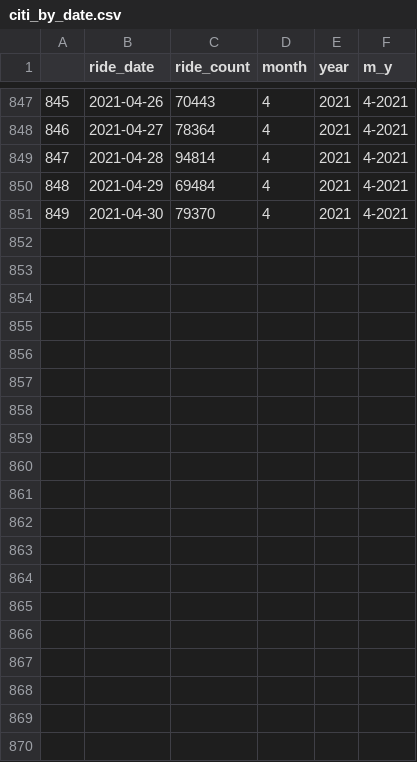
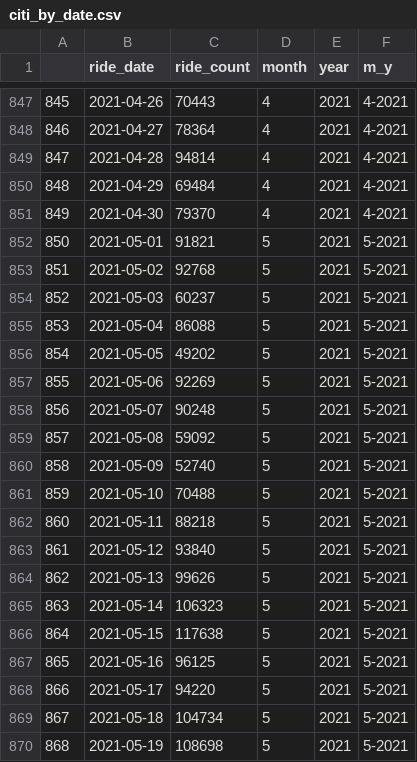
Before and after one commit to richietownsend/bike-share-use-and-covid-19, a CSV file: data/By_Date/citi_by_date.csv, drawn as a sheet; only a part is shown, gaps mark what is left out; the diff covers the shown part only.

Commit message:
add Boston, Minneapolis and May data

```diff
--- a/data/By_Date/citi_by_date.csv
+++ b/data/By_Date/citi_by_date.csv
@@ -851 +851,20 @@
 849,2021-04-30,79370,4,2021,4-2021
+850,2021-05-01,91821,5,2021,5-2021
+851,2021-05-02,92768,5,2021,5-2021
+852,2021-05-03,60237,5,2021,5-2021
+853,2021-05-04,86088,5,2021,5-2021
+854,2021-05-05,49202,5,2021,5-2021
+855,2021-05-06,92269,5,2021,5-2021
+856,2021-05-07,90248,5,2021,5-2021
+857,2021-05-08,59092,5,2021,5-2021
+858,2021-05-09,52740,5,2021,5-2021
+859,2021-05-10,70488,5,2021,5-2021
+860,2021-05-11,88218,5,2021,5-2021
+861,2021-05-12,93840,5,2021,5-2021
+862,2021-05-13,99626,5,2021,5-2021
+863,2021-05-14,106323,5,2021,5-2021
+864,2021-05-15,117638,5,2021,5-2021
+865,2021-05-16,96125,5,2021,5-2021
+866,2021-05-17,94220,5,2021,5-2021
+867,2021-05-18,104734,5,2021,5-2021
+868,2021-05-19,108698,5,2021,5-2021
```
Also changed, not shown: 12 added rows elsewhere in this file, data/By_Date/bay_by_date.csv, data/By_Date/capital_by_date.csv, 15 other files.
